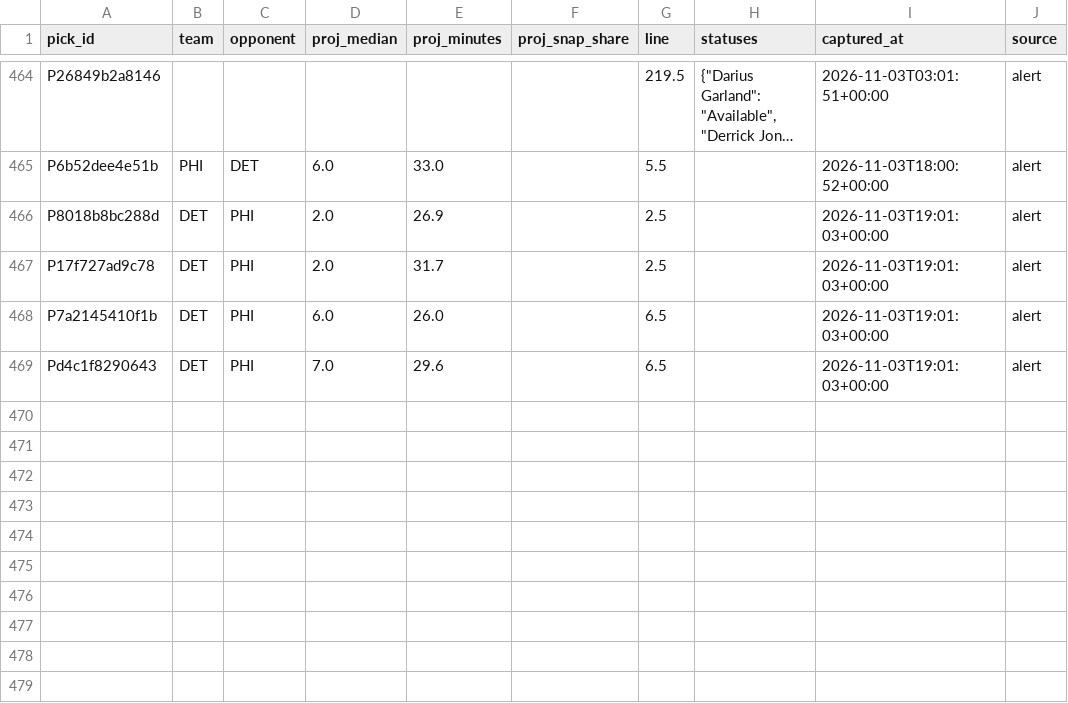
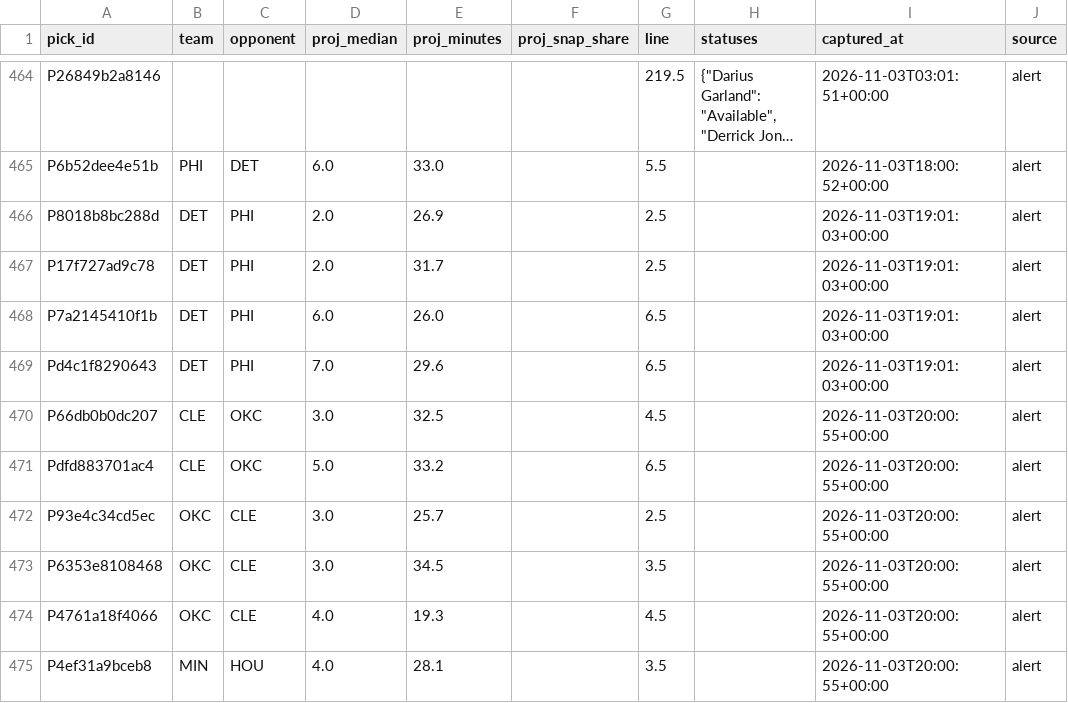
Before and after one commit to PirateKingInc/test-m11, a CSV file: ledger/review_pick.csv, drawn as a sheet; only a part is shown, gaps mark what is left out; long unchanged cells end in …; the diff names each change by its address in the sheet, - before the commit and + after, or states it on an @@ line.

```diff
--- a/ledger/review_pick.csv
+++ b/ledger/review_pick.csv
+row 470: P66db0b0dc207 | CLE | OKC | 3.0 | 32.5 |  | 4.5 |  | 2026-11-03T20:00:55+00:00 | alert
+row 471: Pdfd883701ac4 | CLE | OKC | 5.0 | 33.2 |  | 6.5 |  | 2026-11-03T20:00:55+00:00 | alert
+row 472: P93e4c34cd5ec | OKC | CLE | 3.0 | 25.7 |  | 2.5 |  | 2026-11-03T20:00:55+00:00 | alert
+row 473: P6353e8108468 | OKC | CLE | 3.0 | 34.5 |  | 3.5 |  | 2026-11-03T20:00:55+00:00 | alert
+row 474: P4761a18f4066 | OKC | CLE | 4.0 | 19.3 |  | 4.5 |  | 2026-11-03T20:00:55+00:00 | alert
+row 475: P4ef31a9bceb8 | MIN | HOU | 4.0 | 28.1 |  | 3.5 |  | 2026-11-03T20:00:55+00:00 | alert
```
Also changed, not shown: ledger/labels.csv, ledger/picks.csv.
